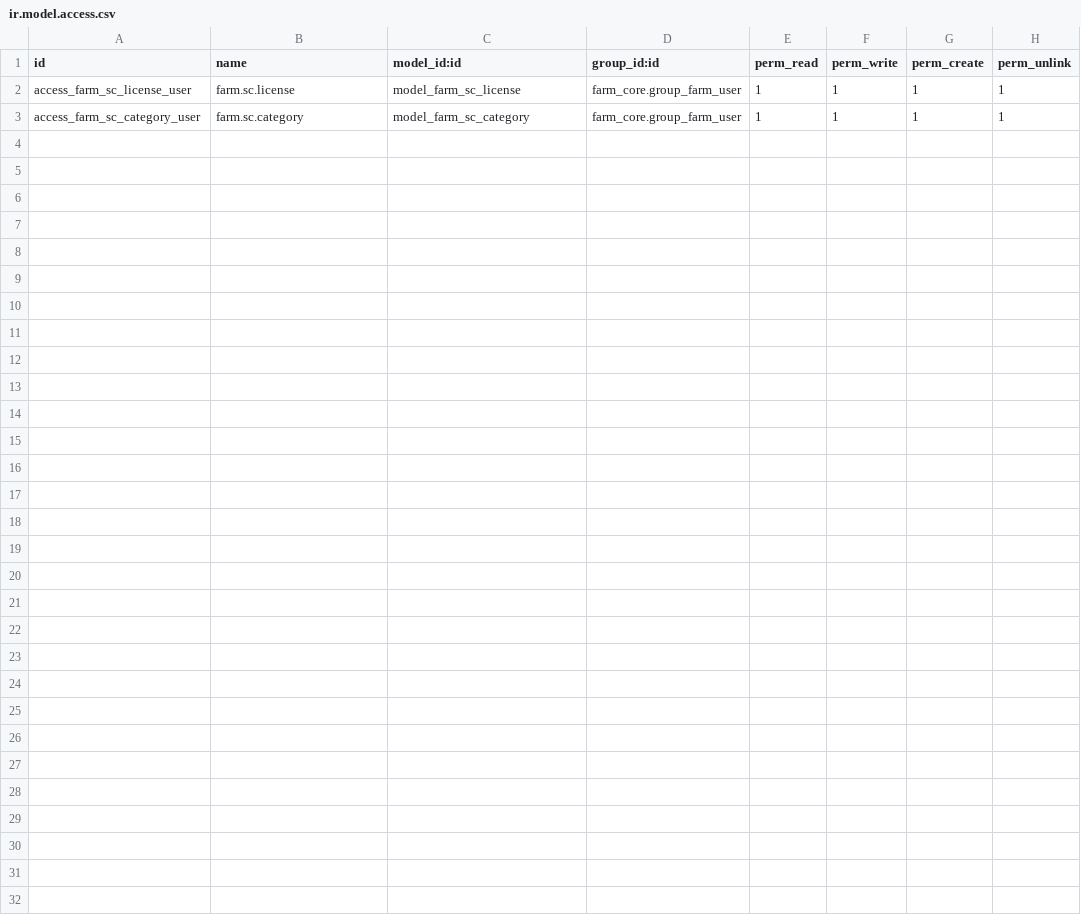
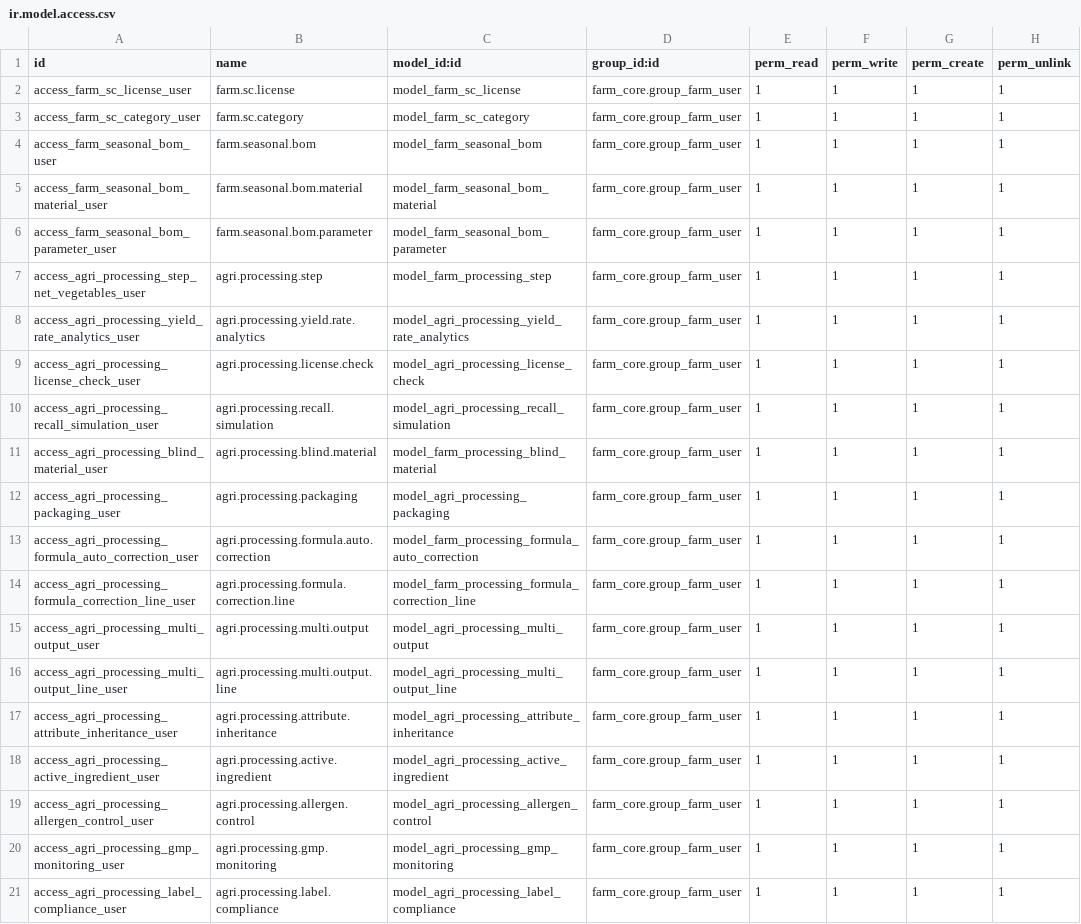
Before and after one commit to jeffery9/odoo-farm, a CSV file: farm_agricultural_processing/security/ir.model.access.csv, drawn as a sheet.

Commit message:
refactor: update farm_agricultural_processing module structure for ISL architecture
- Update module manifest and initialization files
- Remove legacy MRB-related models that have been refactored to ISL architecture
- Update security access rules to align with ISL patterns
- Prepare module structure for specialized agricultural processing models

```diff
--- a/farm_agricultural_processing/security/ir.model.access.csv
+++ b/farm_agricultural_processing/security/ir.model.access.csv
@@ -3 +3,19 @@ access_farm_sc_license_user,farm.sc.license,model_farm_sc_license,farm_core.grou
 access_farm_sc_category_user,farm.sc.category,model_farm_sc_category,farm_core.group_farm_user,1,1,1,1
+access_farm_seasonal_bom_user,farm.seasonal.bom,model_farm_seasonal_bom,farm_core.group_farm_user,1,1,1,1
+access_farm_seasonal_bom_material_user,farm.seasonal.bom.material,model_farm_seasonal_bom_material,farm_core.group_farm_user,1,1,1,1
+access_farm_seasonal_bom_parameter_user,farm.seasonal.bom.parameter,model_farm_seasonal_bom_parameter,farm_core.group_farm_user,1,1,1,1
+access_agri_processing_step_net_vegetables_user,agri.processing.step,model_farm_processing_step,farm_core.group_farm_user,1,1,1,1
+access_agri_processing_yield_rate_analytics_user,agri.processing.yield.rate.analytics,model_agri_processing_yield_rate_analytics,farm_core.group_farm_user,1,1,1,1
+access_agri_processing_license_check_user,agri.processing.license.check,model_agri_processing_license_check,farm_core.group_farm_user,1,1,1,1
+access_agri_processing_recall_simulation_user,agri.processing.recall.simulation,model_agri_processing_recall_simulation,farm_core.group_farm_user,1,1,1,1
+access_agri_processing_blind_material_user,agri.processing.blind.material,model_farm_processing_blind_material,farm_core.group_farm_user,1,1,1,1
+access_agri_processing_packaging_user,agri.processing.packaging,model_agri_processing_packaging,farm_core.group_farm_user,1,1,1,1
+access_agri_processing_formula_auto_correction_user,agri.processing.formula.auto.correction,model_farm_processing_formula_auto_correction,farm_core.group_farm_user,1,1,1,1
+access_agri_processing_formula_correction_line_user,agri.processing.formula.correction.line,model_farm_processing_formula_correction_line,farm_core.group_farm_user,1,1,1,1
+access_agri_processing_multi_output_user,agri.processing.multi.output,model_agri_processing_multi_output,farm_core.group_farm_user,1,1,1,1
+access_agri_processing_multi_output_line_user,agri.processing.multi.output.line,model_agri_processing_multi_output_line,farm_core.group_farm_user,1,1,1,1
+access_agri_processing_attribute_inheritance_user,agri.processing.attribute.inheritance,model_agri_processing_attribute_inheritance,farm_core.group_farm_user,1,1,1,1
+access_agri_processing_active_ingredient_user,agri.processing.active.ingredient,model_agri_processing_active_ingredient,farm_core.group_farm_user,1,1,1,1
+access_agri_processing_allergen_control_user,agri.processing.allergen.control,model_agri_processing_allergen_control,farm_core.group_farm_user,1,1,1,1
+access_agri_processing_gmp_monitoring_user,agri.processing.gmp.monitoring,model_agri_processing_gmp_monitoring,farm_core.group_farm_user,1,1,1,1
+access_agri_processing_label_compliance_user,agri.processing.label.compliance,model_agri_processing_label_compliance,farm_core.group_farm_user,1,1,1,1
```
Also changed, not shown: 9 other files.
